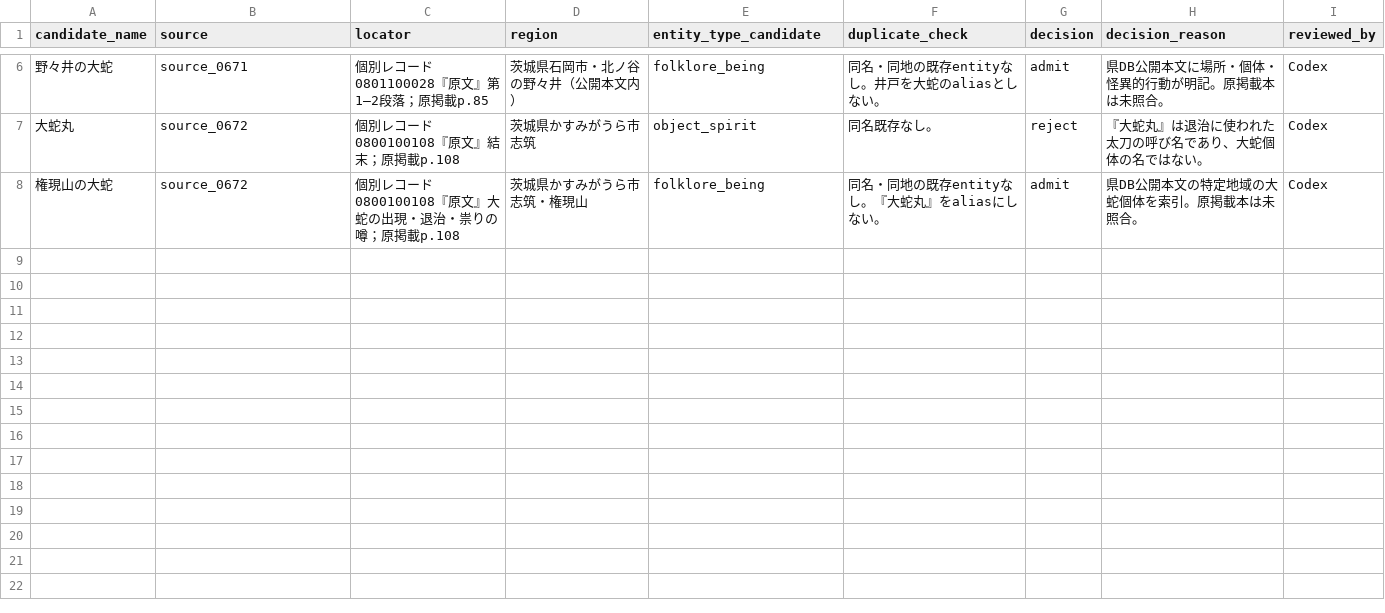
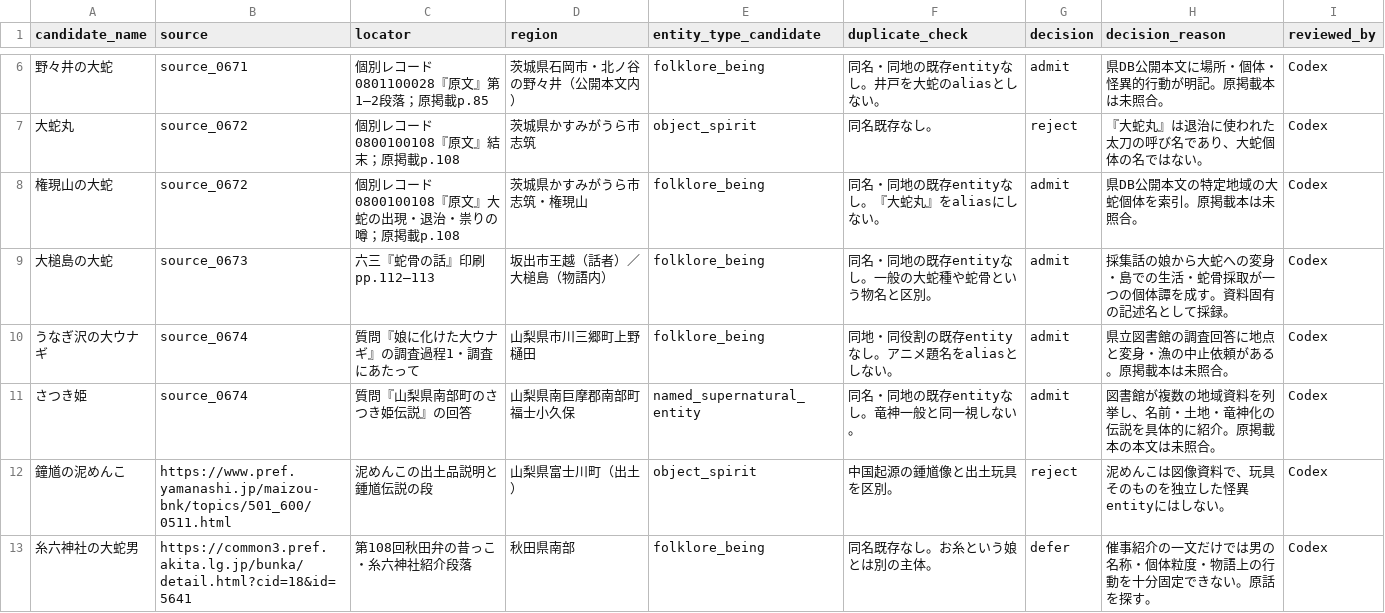
Before and after one commit to Anko-romochi/japan-yokai-index, a CSV file: research/long-run-1000/candidate-queue-0950.csv, drawn as a sheet; only a part is shown, gaps mark what is left out.

Commit message:
Add three source-linked regional folklore entries

```diff
--- a/research/long-run-1000/candidate-queue-0950.csv
+++ b/research/long-run-1000/candidate-queue-0950.csv
@@ -8 +8,6 @@ candidate_name,source,locator,region,entity_type_candidate,duplicate_check,decis
 権現山の大蛇,source_0672,個別レコード0800100108『原文』大蛇の出現・退治・祟りの噂；原掲載p.108,茨城県かすみがうら市志筑・権現山,folklore_being,同名・同地の既存entityなし。『大蛇丸』をaliasにしない。,admit,県DB公開本文の特定地域の大蛇個体を索引。原掲載本は未照合。,Codex
+大槌島の大蛇,source_0673,六三『蛇骨の話』印刷pp.112–113,坂出市王越（話者）／大槌島（物語内）,folklore_being,同名・同地の既存entityなし。一般の大蛇種や蛇骨という物名と区別。,admit,採集話の娘から大蛇への変身・島での生活・蛇骨採取が一つの個体譚を成す。資料固有の記述名として採録。,Codex
+うなぎ沢の大ウナギ,source_0674,質問『娘に化けた大ウナギ』の調査過程1・調査にあたって,山梨県市川三郷町上野樋田,folklore_being,同地・同役割の既存entityなし。アニメ題名をaliasとしない。,admit,県立図書館の調査回答に地点と変身・漁の中止依頼がある。原掲載本は未照合。,Codex
+さつき姫,source_0674,質問『山梨県南部町のさつき姫伝説』の回答,山梨県南巨摩郡南部町福士小久保,named_supernatural_entity,同名・同地の既存entityなし。竜神一般と同一視しない。,admit,図書館が複数の地域資料を列挙し、名前・土地・竜神化の伝説を具体的に紹介。原掲載本の本文は未照合。,Codex
+鐘馗の泥めんこ,https://www.pref.yamanashi.jp/maizou-bnk/topics/501_600/0511.html,泥めんこの出土品説明と鍾馗伝説の段,山梨県富士川町（出土）,object_spirit,中国起源の鍾馗像と出土玩具を区別。,reject,泥めんこは図像資料で、玩具そのものを独立した怪異entityにはしない。,Codex
+糸六神社の大蛇男,https://common3.pref.akita.lg.jp/bunka/detail.html?cid=18&id=5641,第108回秋田弁の昔っこ・糸六神社紹介段落,秋田県南部,folklore_being,同名既存なし。お糸という娘とは別の主体。,defer,催事紹介の一文だけでは男の名称・個体粒度・物語上の行動を十分固定できない。原話を探す。,Codex
```
Also changed, not shown: 3 other files.
